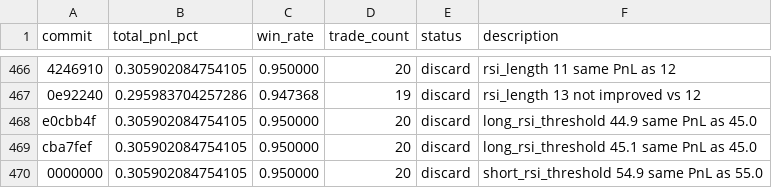
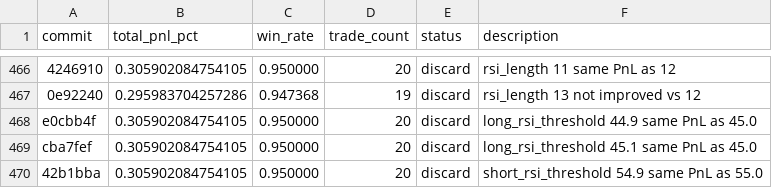
Before and after one commit to RishiJain905/autoresearch, a TSV file: results.tsv, drawn as a sheet; only a part is shown, gaps mark what is left out.

```diff
--- a/results.tsv
+++ b/results.tsv
@@ -469,2 +469,2 @@ e0cbb4f	0.305902084754105	0.950000	20	discard	long_rsi_threshold 44.9 same PnL a
 cba7fef	0.305902084754105	0.950000	20	discard	long_rsi_threshold 45.1 same PnL as 45.0
-0000000	0.305902084754105	0.950000	20	discard	short_rsi_threshold 54.9 same PnL as 55.0
+42b1bba	0.305902084754105	0.950000	20	discard	short_rsi_threshold 54.9 same PnL as 55.0
```
